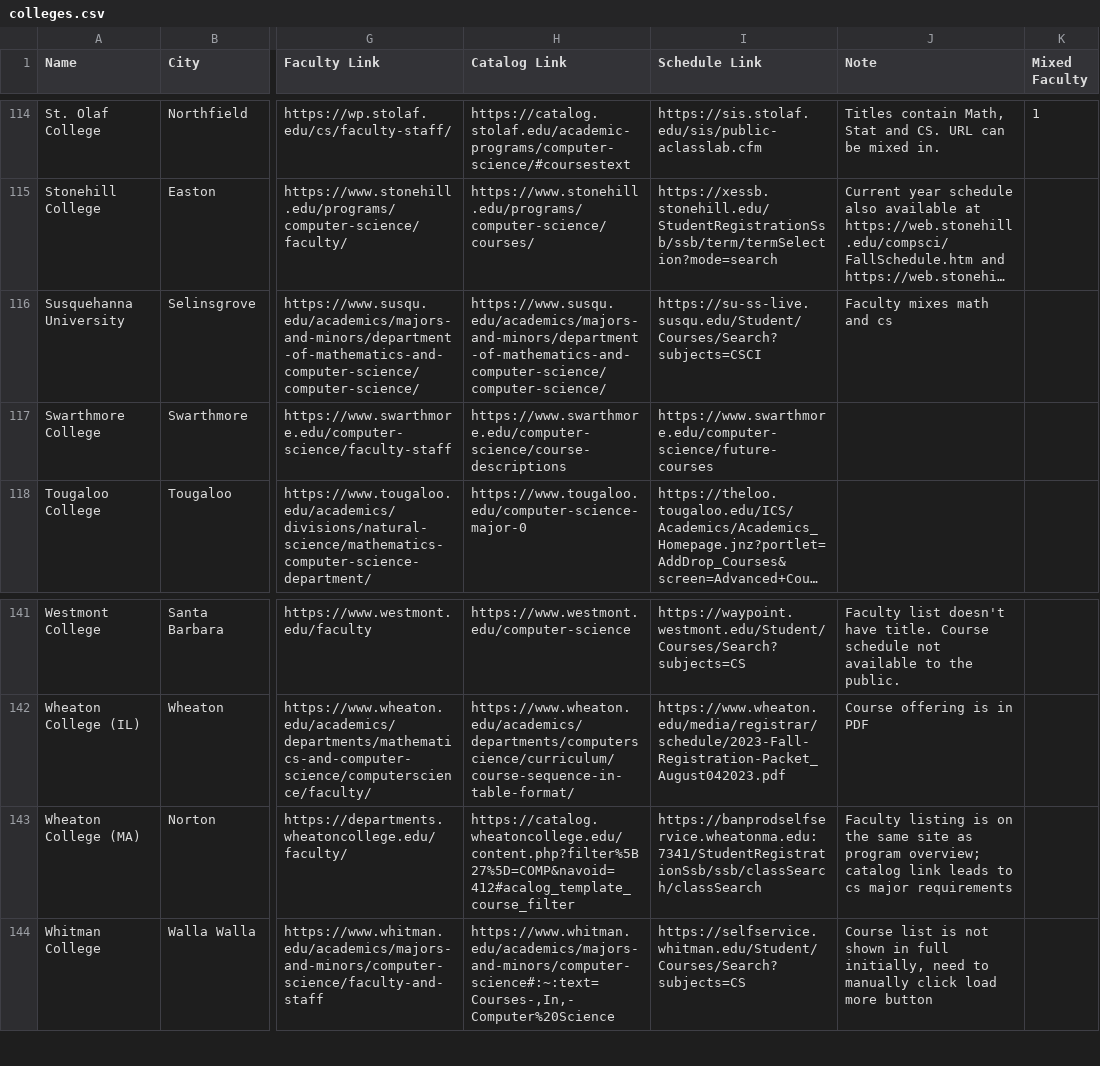
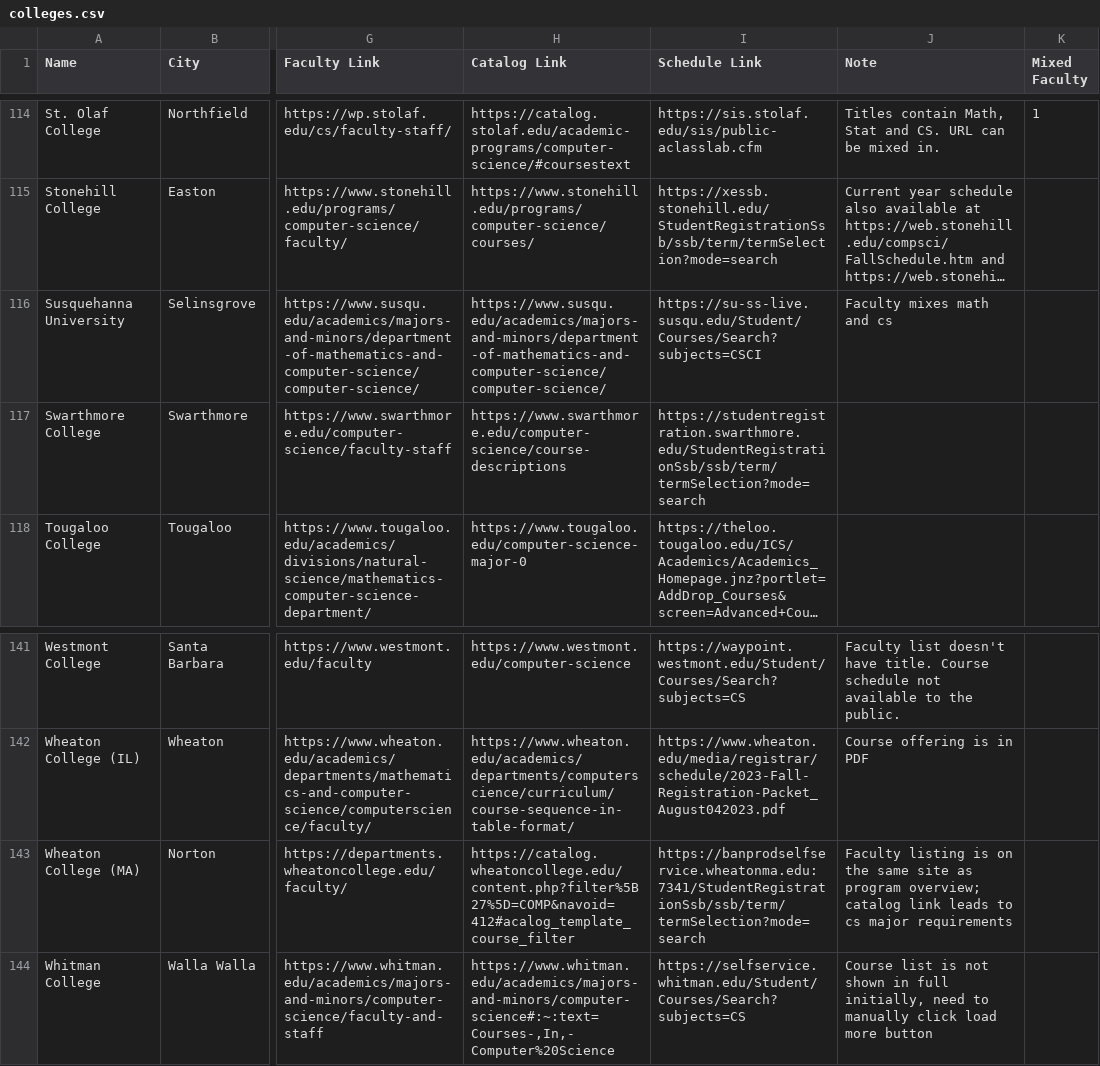
Before and after one commit to dzungvpham/cslac, a CSV file: data/colleges.csv, drawn as a sheet; only a part is shown, gaps mark what is left out; long unchanged cells end in …; the diff names each change by its address in the sheet, - before the commit and + after, or states it on an @@ line.

```diff
--- a/data/colleges.csv
+++ b/data/colleges.csv
-I117 (Schedule Link): https://www.swarthmore.edu/computer-science/future-courses
+I117 (Schedule Link): https://studentregistration.swarthmore.edu/StudentRegistrationSsb/ssb/term/termSelection?mode=search
-I143 (Schedule Link): https://banprodselfservice.wheatonma.edu:7341/StudentRegistrationSsb/ssb/classSearch/classSearch
+I143 (Schedule Link): https://banprodselfservice.wheatonma.edu:7341/StudentRegistrationSsb/ssb/term/termSelection?mode=search
```
Also changed, not shown: 12 other files.
